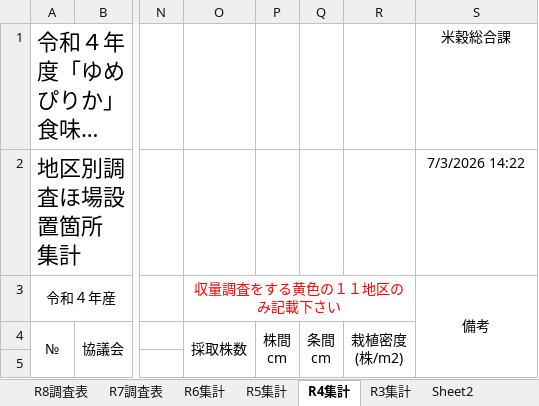
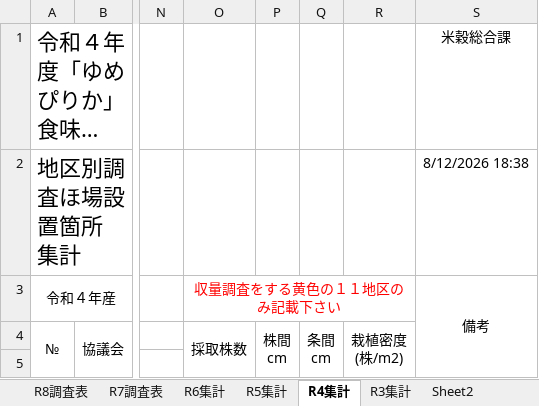
Before and after one commit to nemo-git/NORIN, an Excel workbook: rice_data/R8年産ゆめぴりか定点観測集計表.xlsx, sheet R4集計, drawn as a sheet; only a part is shown, gaps mark what is left out; long unchanged cells end in …; values as stored, in another font and other column widths than the file's, no borders; the diff names each change by its address in the sheet, - before the commit and + after, or states it on an @@ line.

```diff
--- a/rice_data/R8年産ゆめぴりか定点観測集計表.xlsx (sheet R4集計)
+++ b/rice_data/R8年産ゆめぴりか定点観測集計表.xlsx (sheet R4集計)
-S2 (備考): 7/3/2026 14:22
+S2 (備考): 8/12/2026 18:38
```
Also changed, not shown: sheet R8調査表, sheet R5集計, 9 other files.
